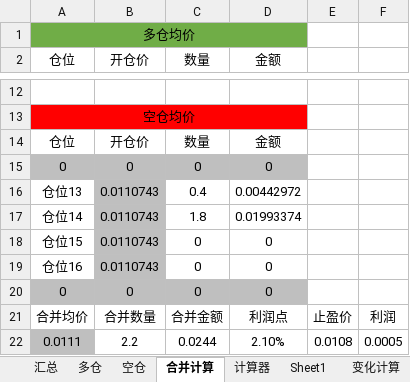
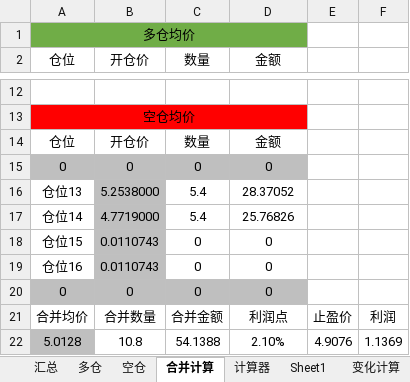
Before and after one commit to Jerrybaijy/notes, an Excel workbook: 交易/加密货币交易计算.xlsx, sheet 合并计算, drawn as a sheet; only a part is shown, gaps mark what is left out; values as stored, in another font and other column widths than the file's, no borders; removed rows and columns are numbered as before the commit, all else as after; the diff names each change by its address in the sheet, - before the commit and + after, or states it on an @@ line.

Commit message:
Daily preservation

```diff
--- a/交易/加密货币交易计算.xlsx (sheet 合并计算)
+++ b/交易/加密货币交易计算.xlsx (sheet 合并计算)
-row 16: 仓位13 | 0.0110743 | 0.4 | 0.00442972
-row 17: 仓位14 | 0.0110743 | 1.8 | 0.01993374
+row 16: 仓位13 | 5.2538000 | 5.4 | 28.37052
+row 17: 仓位14 | 4.7719000 | 5.4 | 25.76826
-row 22: 0.0111 | 2.2 | 0.0244 | 2.10% | 0.0108 | 0.0005
+row 22: 5.0128 | 10.8 | 54.1388 | 2.10% | 4.9076 | 1.1369
```
Also changed, not shown: sheet 计算器.
